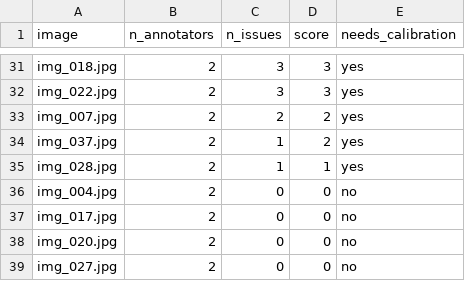
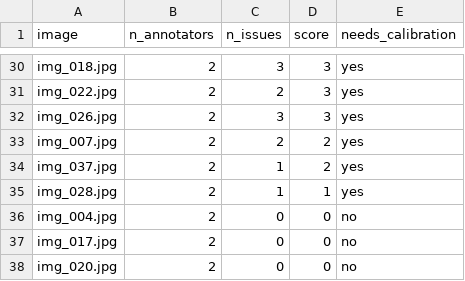
Before and after one commit to Russia-phanng/K5-L23-DAY07-B8C203-GuidelineQC, a CSV file: submission/qc/image_scores.csv, drawn as a sheet; only a part is shown, gaps mark what is left out; the shorter side is filled out with more unchanged rows; addresses are those after the commit; the diff covers the shown part only; the diff names each change by its address in the sheet, - before the commit and + after, or states it on an @@ line.

```diff
--- a/submission/qc/image_scores.csv
+++ b/submission/qc/image_scores.csv
-C31 (n_issues): 3
+C31 (n_issues): 2
+row 32: img_026.jpg | 2 | 3 | 3 | yes
```
Also changed, not shown: 5 added rows, 6 removed rows and 22 edited cells elsewhere in this file, submission/qc/labels_calibrated.csv, submission/qc/reviews/round-01/qc_review.csv, 26 other files.
